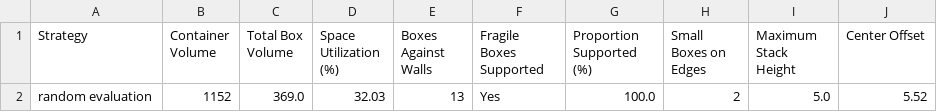
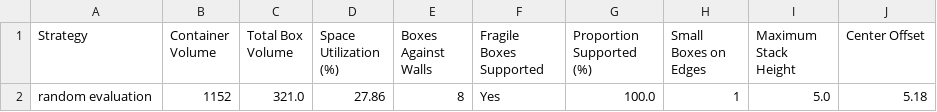
Before and after one commit to Jer233/project---warehouse-AI-algorithm, a CSV file: data/random_evaluation.csv, drawn as a sheet.

```diff
--- a/data/random_evaluation.csv
+++ b/data/random_evaluation.csv
@@ -1,2 +1,2 @@
 Strategy,Container Volume,Total Box Volume,Space Utilization (%),Boxes Against Walls,Fragile Boxes Supported,Proportion Supported (%),Small Boxes on Edges,Maximum Stack Height,Center Offset
-random evaluation,1152,369.0,32.03,13,Yes,100.0,2,5.0,5.52
+random evaluation,1152,321.0,27.86,8,Yes,100.0,1,5.0,5.18
```
Also changed, not shown: data/results/greedy_output.csv, data/results/random_output.csv, 7 other files.
